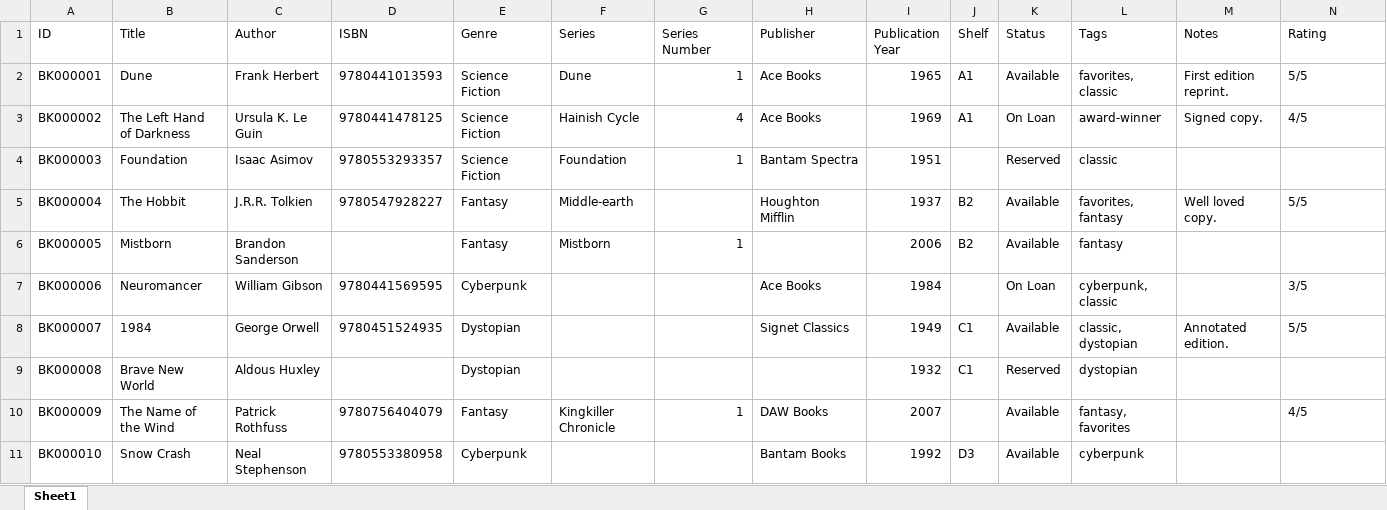
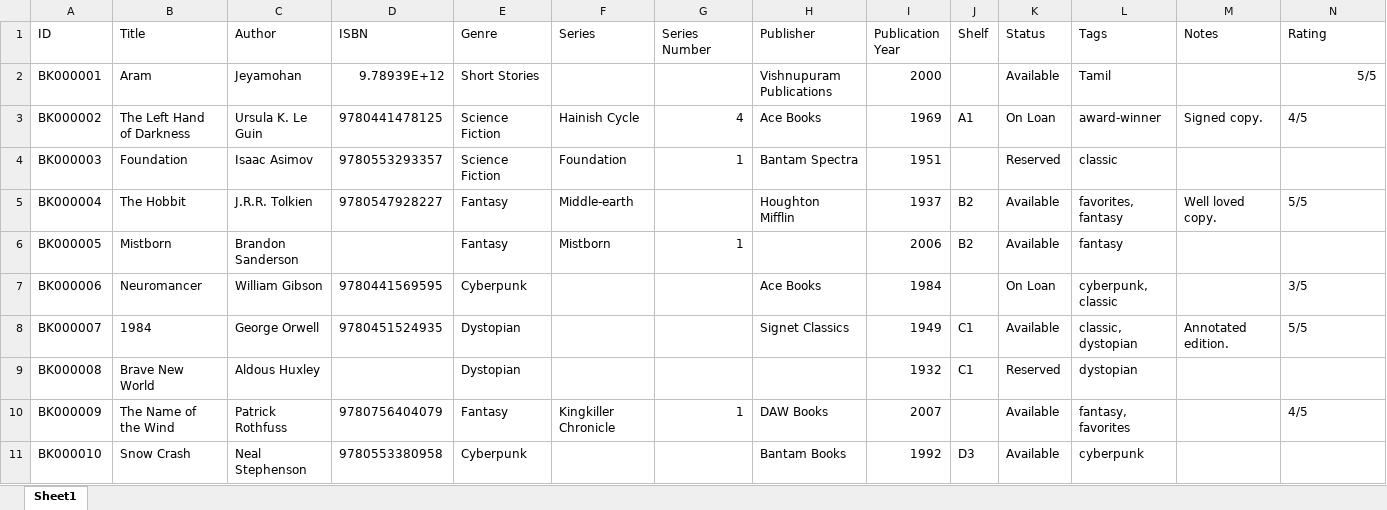
Before and after one commit to ejayaraman/books-catalogue, an Excel workbook: data/books.xlsx, sheet Sheet1, drawn as a sheet; only a part is shown; values as stored, in another font and other column widths than the file's, no borders; charts and pictures not drawn; the diff names each change by its address in the sheet, - before the commit and + after, or states it on an @@ line.

Commit message:
First Pass

```diff
--- a/data/books.xlsx (sheet Sheet1)
+++ b/data/books.xlsx (sheet Sheet1)
-B2 (Title): Dune
+B2 (Title): Aram
-C2 (Author): Frank Herbert
+C2 (Author): Jeyamohan
-D2 (ISBN): 9780441013593
+D2 (ISBN): 9.78939E+12
-E2 (Genre): Science Fiction
+E2 (Genre): Short Stories
-F2 (Series): Dune
+F2 (Series): (empty)
-G2 (Series Number): 1
+G2 (Series Number): (empty)
-H2 (Publisher): Ace Books
+H2 (Publisher): Vishnupuram Publications
-I2 (Publication Year): 1965
+I2 (Publication Year): 2000
-J2 (Shelf): A1
+J2 (Shelf): (empty)
-L2 (Tags): favorites, classic
+L2 (Tags): Tamil
-M2 (Notes): First edition reprint.
+M2 (Notes): (empty)
-N2 alignment: left
+N2 alignment: right
```
Also changed, not shown: charts or pictures, 1 other file.
